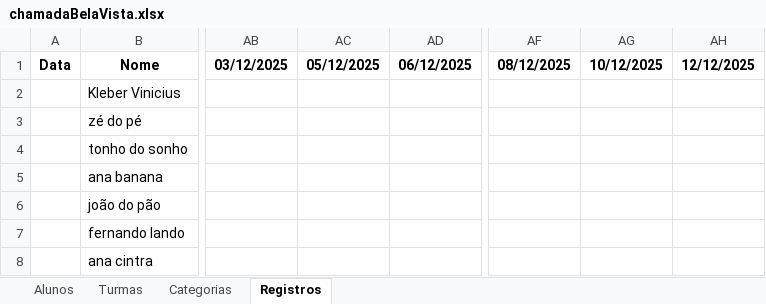
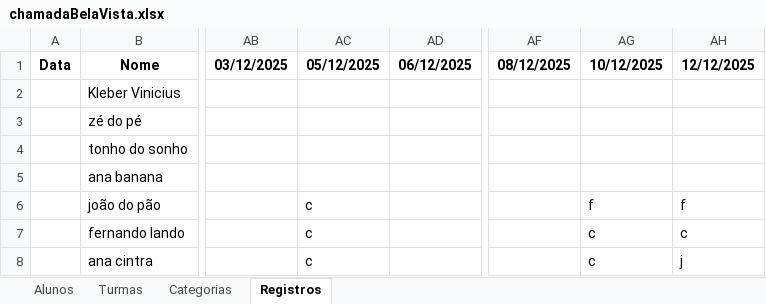
Before and after one commit to Jeffrog22/Lista-de-Chamada, an Excel workbook: chamadaBelaVista.xlsx, sheet Registros, drawn as a sheet; only a part is shown, gaps mark what is left out; values as stored, in another font and other column widths than the file's, no borders; the diff names each change by its address in the sheet, - before the commit and + after, or states it on an @@ line.

Commit message:
fx chamada com bt exclusão+note

```diff
--- a/chamadaBelaVista.xlsx (sheet Registros)
+++ b/chamadaBelaVista.xlsx (sheet Registros)
-AC6:AC8 (05/12/2025): (empty)
+AC6:AC8 (05/12/2025): c
-AG6 (10/12/2025): (empty)
+AG6 (10/12/2025): f
-AH6 (12/12/2025): (empty)
+AH6 (12/12/2025): f
-AG7:AG8 (10/12/2025): (empty)
+AG7:AG8 (10/12/2025): c
-AH7 (12/12/2025): (empty)
+AH7 (12/12/2025): c
-AH8 (12/12/2025): (empty)
+AH8 (12/12/2025): j
```
Also changed, not shown: sheet Alunos, 1 other file.
